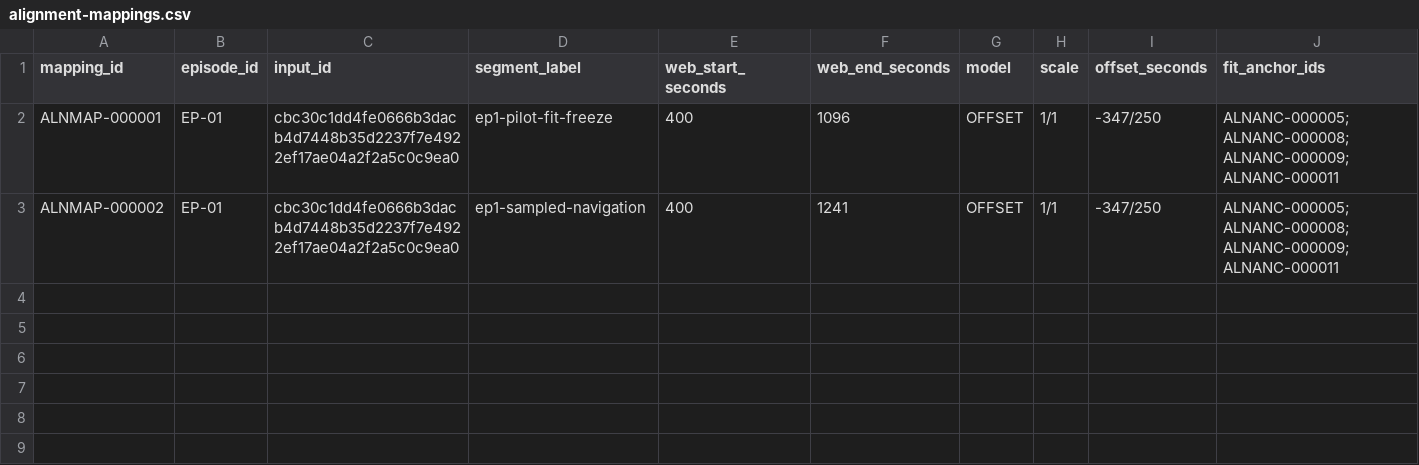
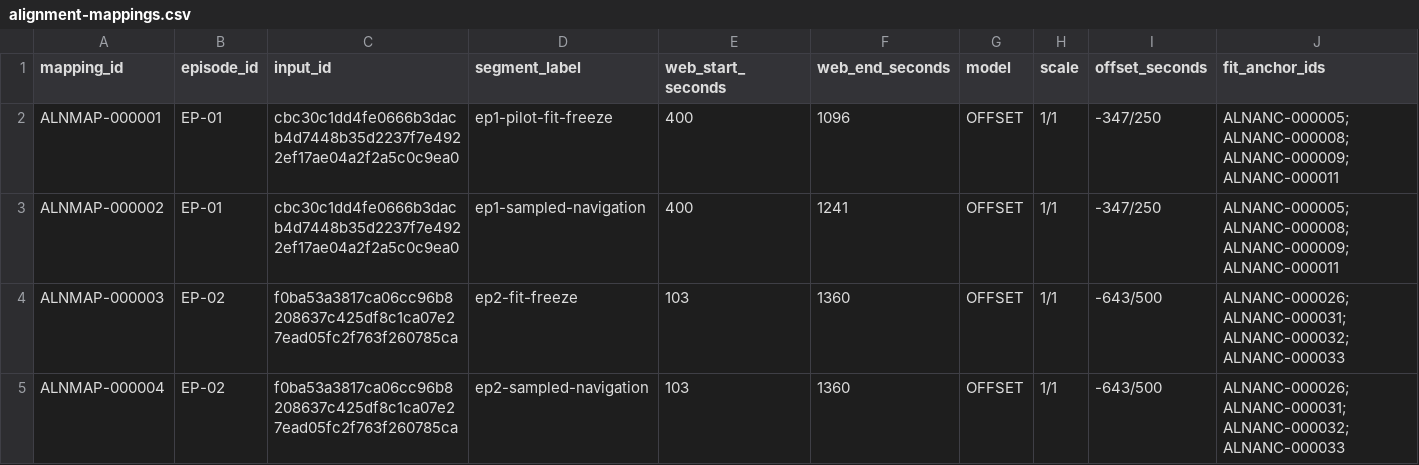
Before and after one commit to Phishinabowl/Outlaw-Star-Sim, a CSV file: reference/indexes/animehistory/alignment-mappings.csv, drawn as a sheet; only a part is shown; rows hold the shown columns only; the diff names each change by its address in the sheet, - before the commit and + after, or states it on an @@ line.

```diff
--- a/reference/indexes/animehistory/alignment-mappings.csv
+++ b/reference/indexes/animehistory/alignment-mappings.csv
+row 4: ALNMAP-000003 | EP-02 | f0ba53a3817ca06cc96b8208637c425df8c1ca07e27ead05fc2f763f260785ca | ep2-fit-freeze | 103 | 1360 | OFFSET | 1/1 | -643/500 | ALNANC-000026;ALNANC-000031;ALNANC-000032;ALNANC-000033
+row 5: ALNMAP-000004 | EP-02 | f0ba53a3817ca06cc96b8208637c425df8c1ca07e27ead05fc2f763f260785ca | ep2-sampled-navigation | 103 | 1360 | OFFSET | 1/1 | -643/500 | ALNANC-000026;ALNANC-000031;ALNANC-000032;ALNANC-000033
```
Also changed, not shown: 8 other files.
